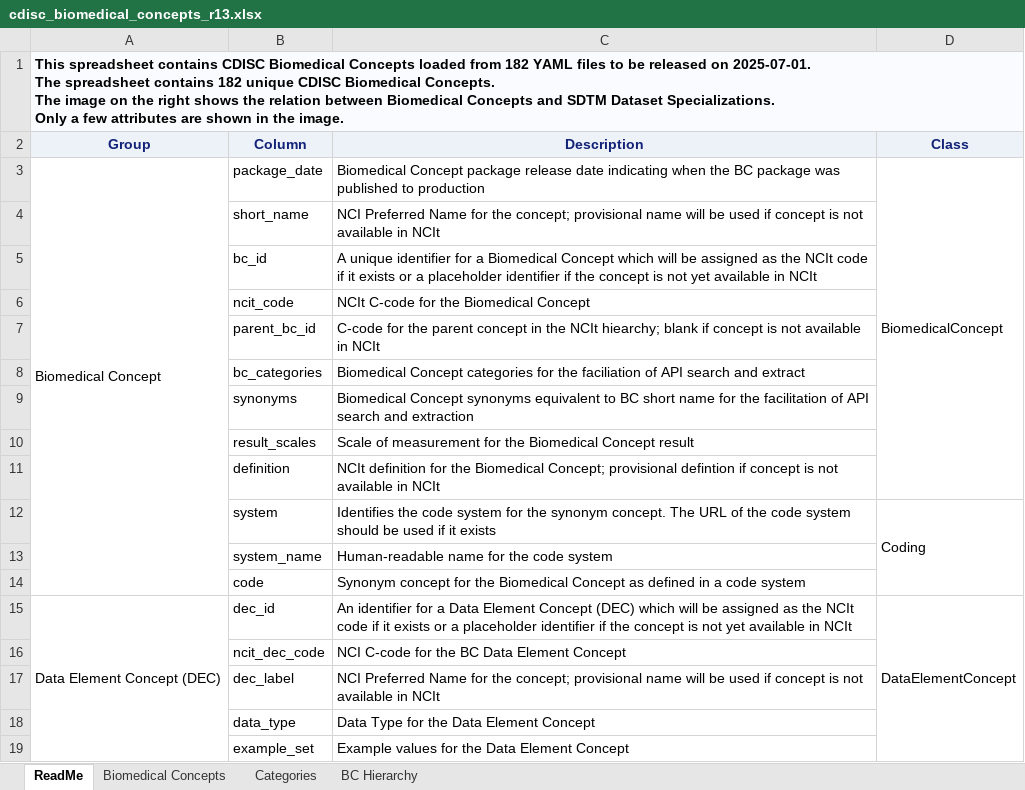
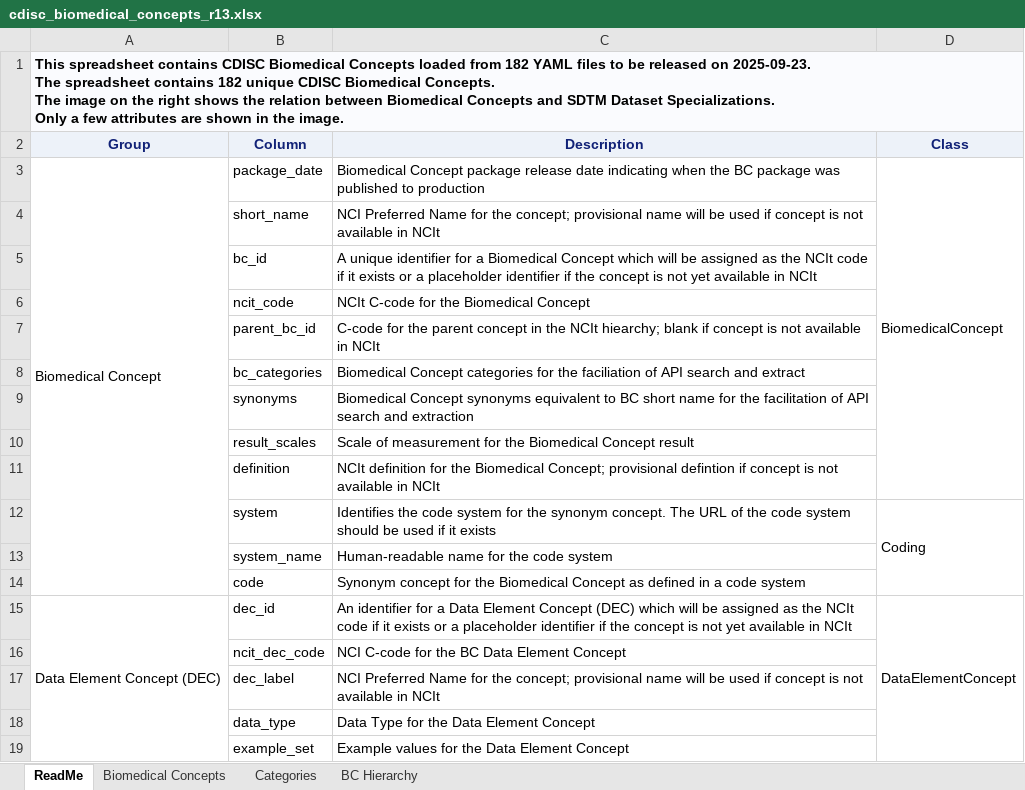
Before and after one commit to cdisc-org/COSMoS, an Excel workbook: curation/draft/cdisc_biomedical_concepts_r13.xlsx, sheet ReadMe, drawn as a sheet; values as stored, in another font and other column widths than the file's, no borders; charts and pictures not drawn; ↵ is a line break in a cell; the diff names each change by its address in the sheet, - before the commit and + after, or states it on an @@ line.

```diff
--- a/curation/draft/cdisc_biomedical_concepts_r13.xlsx (sheet ReadMe)
+++ b/curation/draft/cdisc_biomedical_concepts_r13.xlsx (sheet ReadMe)
-A1 (Group): …released on 2025-07-01. ↵ The spreadsheet…
+A1 (Group): …released on 2025-09-23. ↵ The spreadsheet…
```
Also changed, not shown: curation/draft/cdisc_sdtm_dataset_specializations_r13.xlsx, 26 other files.
